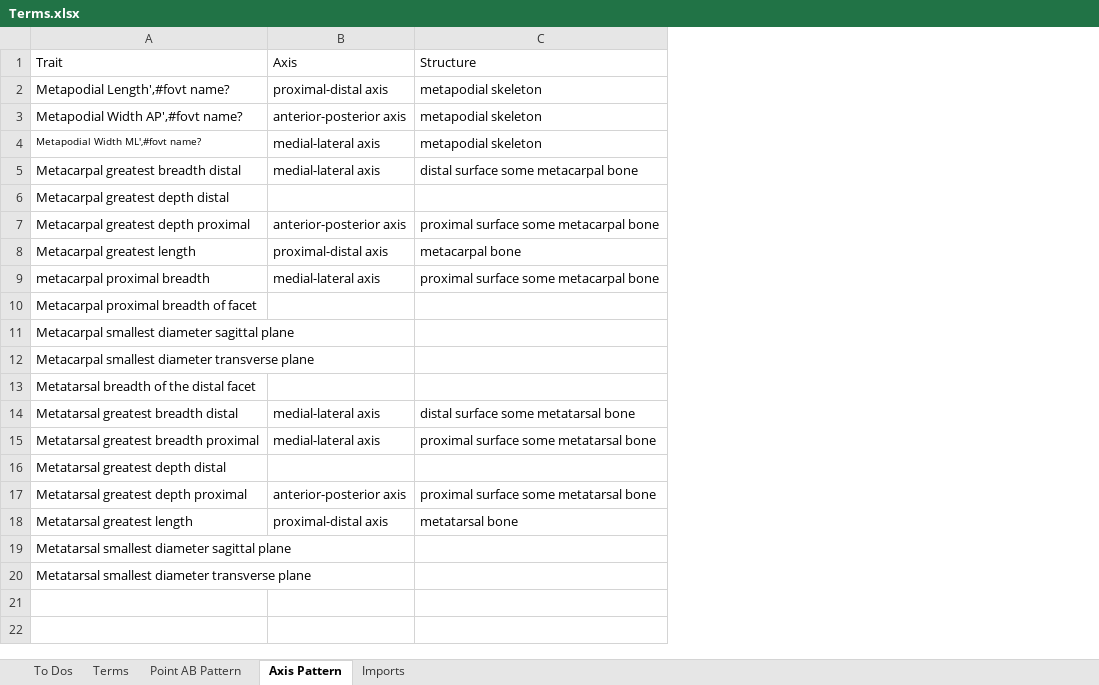
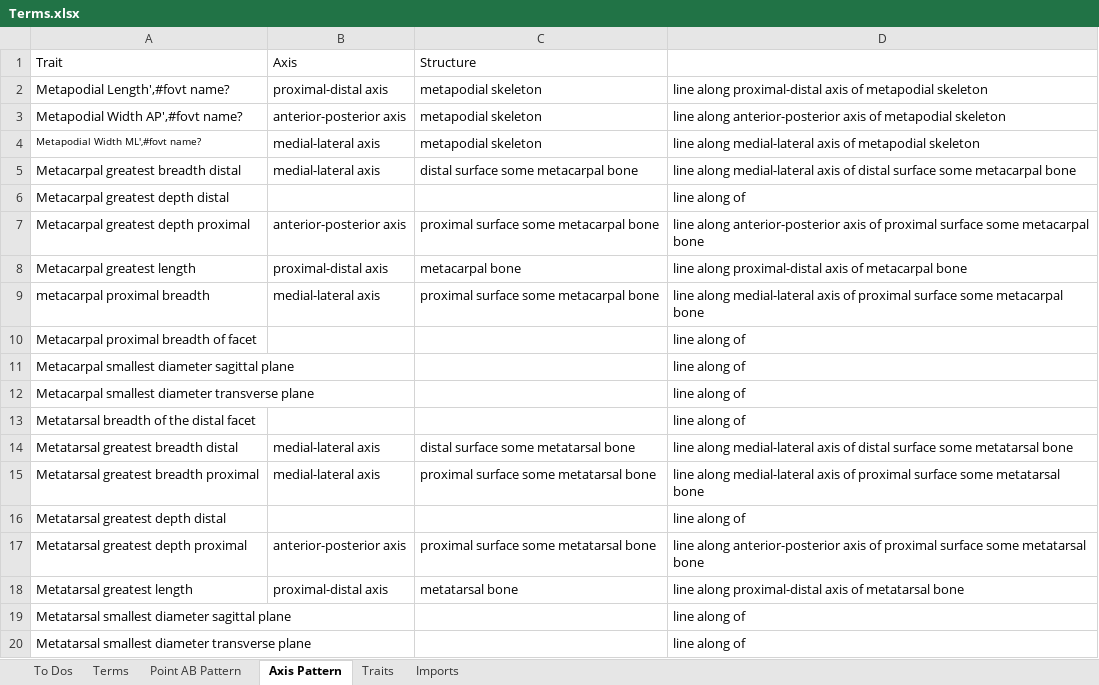
Before and after one commit to futres/fovt, an Excel workbook: Terms.xlsx, sheet Axis Pattern, drawn as a sheet; values as stored, in another font and other column widths than the file's, no borders; the diff names each change by its address in the sheet, - before the commit and + after, or states it on an @@ line.

```diff
--- a/Terms.xlsx (sheet Axis Pattern)
+++ b/Terms.xlsx (sheet Axis Pattern)
+sheet tab: Traits
+column D, rows 2-20: line along proximal-distal axis of metapodial skeleton | line along anterior-posterior axis of metapodial skeleton | line along medial-lateral axis of metapodial skeleton | line along medial-lateral axis of distal surface some metacarpal bone | line along of | line along anterior-posterior axis of proximal surface some metacarpal bone | line along proximal-distal axis of metacarpal bone | line along medial-lateral axis of proximal surface some metacarpal bone | line along of | line along of | line along of | line along of | line along medial-lateral axis of distal surface some metatarsal bone | line along medial-lateral axis of proximal surface some metatarsal bone | line along of | line along anterior-posterior axis of proximal surface some metatarsal bone | line along proximal-distal axis of metatarsal bone | line along of | line along of
```
